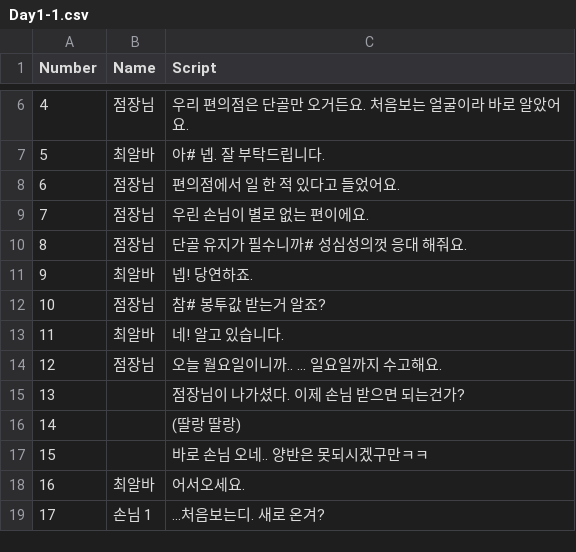
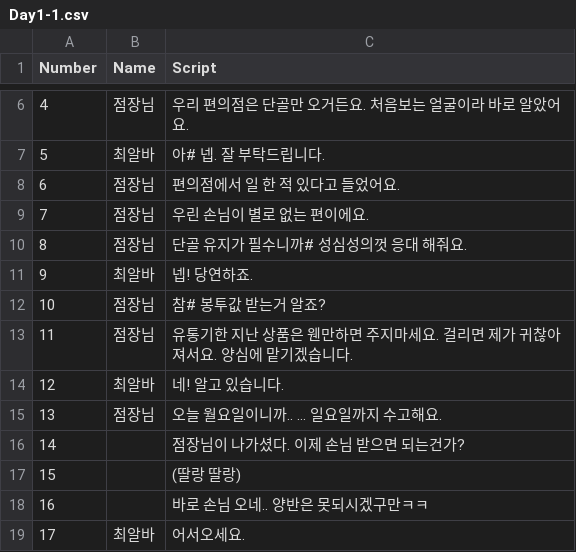
Before and after one commit to TeamOddCS/JS25, a CSV file: Odd_ConvenienceStore/Assets/Resources/Day1-1.csv, drawn as a sheet; only a part is shown, gaps mark what is left out; the shorter side is filled out with more unchanged rows; addresses are those after the commit; the diff names each change by its address in the sheet, - before the commit and + after, or states it on an @@ line.

```diff
--- a/Odd_ConvenienceStore/Assets/Resources/Day1-1.csv
+++ b/Odd_ConvenienceStore/Assets/Resources/Day1-1.csv
+row 13: 11 | 점장님 | 유통기한 지난 상품은 웬만하면 주지마세요. 걸리면 제가 귀찮아져서요. 양심에 맡기겠습니다.
@@ column A (Number) renumbered from row 14 down @@
```
Also changed, not shown: 42 other files.
